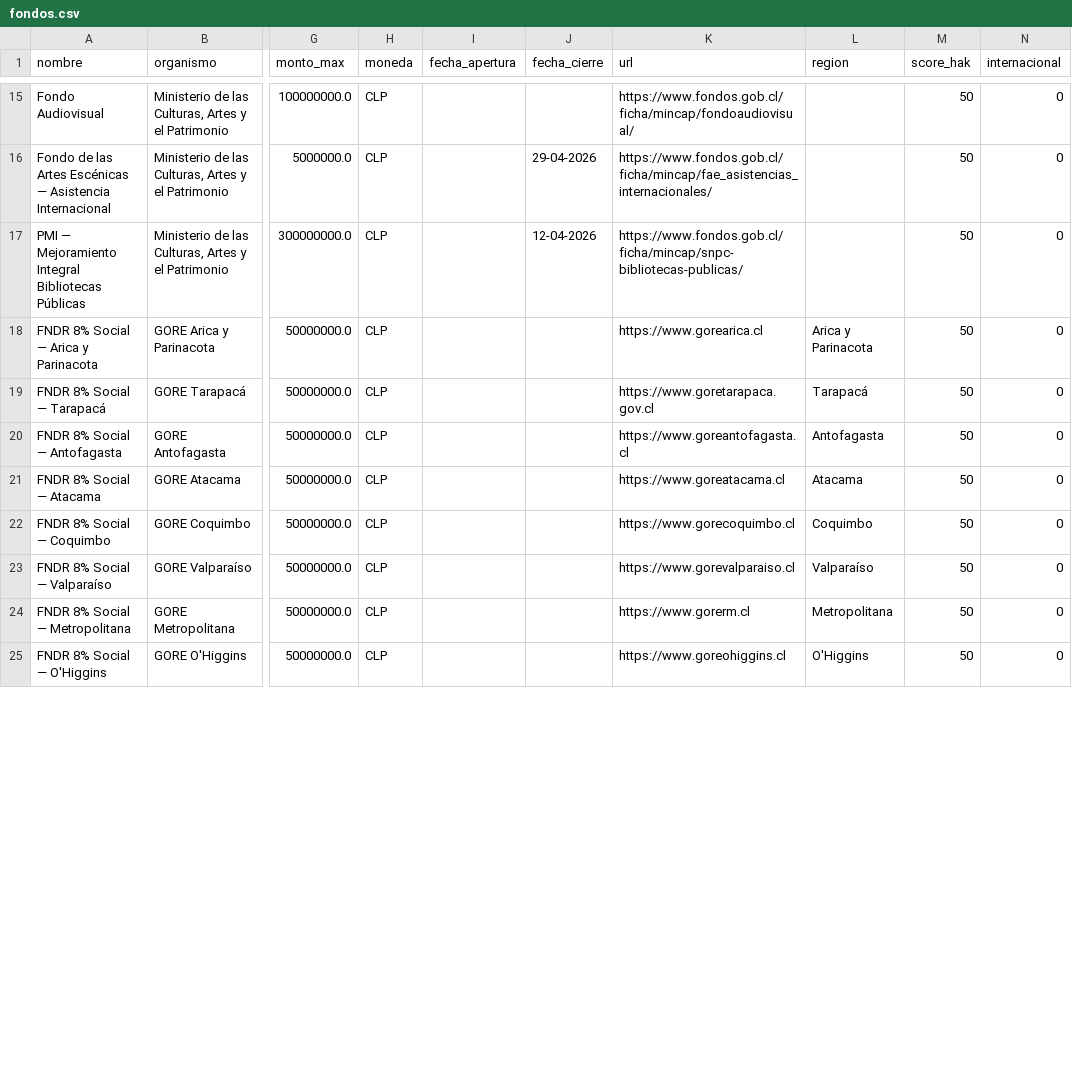
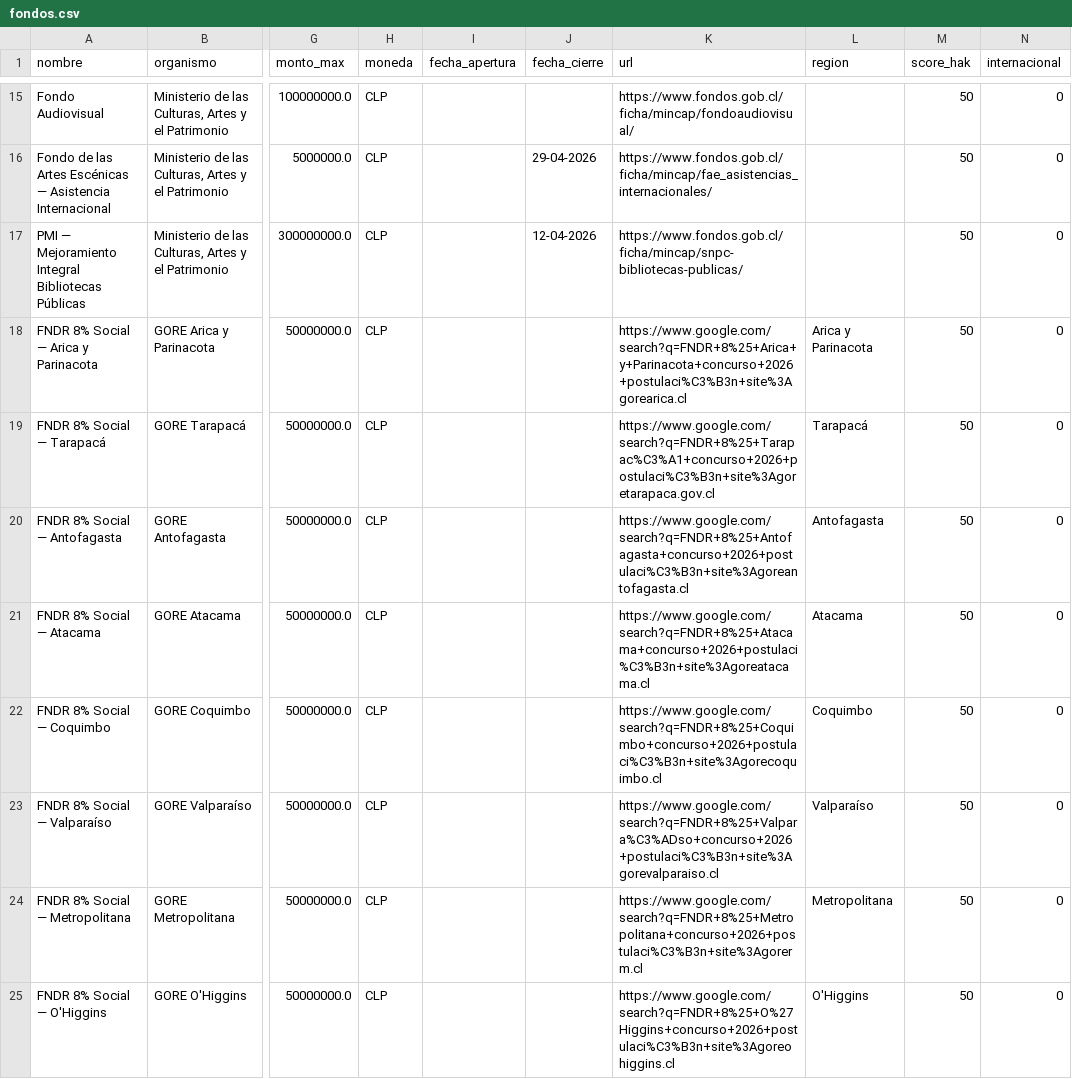
Before and after one commit to geoimagenspa-arch/hak-mp-dashboard, a CSV file: data/fondos.csv, drawn as a sheet; only a part is shown, gaps mark what is left out; the diff covers the shown part only; the diff names each change by its address in the sheet, - before the commit and + after, or states it on an @@ line.

Commit message:
data: 36 URLs catalogo corregidas (Cultura/SUBDERE/SENADIS/INJUV/IAF/JUNJI/15 GOREs por google search especifico)

```diff
--- a/data/fondos.csv
+++ b/data/fondos.csv
-K18 (url): https://www.gorearica.cl
+K18 (url): https://www.google.com/search?q=FNDR+8%25+Arica+y+Parinacota+concurso+2026+postulaci%C3%B3n+site%3Agorearica.cl
-K19 (url): https://www.goretarapaca.gov.cl
+K19 (url): https://www.google.com/search?q=FNDR+8%25+Tarapac%C3%A1+concurso+2026+postulaci%C3%B3n+site%3Agoretarapaca.gov.cl
-K20 (url): https://www.goreantofagasta.cl
+K20 (url): https://www.google.com/search?q=FNDR+8%25+Antofagasta+concurso+2026+postulaci%C3%B3n+site%3Agoreantofagasta.cl
-K21 (url): https://www.goreatacama.cl
+K21 (url): https://www.google.com/search?q=FNDR+8%25+Atacama+concurso+2026+postulaci%C3%B3n+site%3Agoreatacama.cl
-K22 (url): https://www.gorecoquimbo.cl
+K22 (url): https://www.google.com/search?q=FNDR+8%25+Coquimbo+concurso+2026+postulaci%C3%B3n+site%3Agorecoquimbo.cl
-K23 (url): https://www.gorevalparaiso.cl
+K23 (url): https://www.google.com/search?q=FNDR+8%25+Valpara%C3%ADso+concurso+2026+postulaci%C3%B3n+site%3Agorevalparaiso.cl
-K24 (url): https://www.gorerm.cl
+K24 (url): https://www.google.com/search?q=FNDR+8%25+Metropolitana+concurso+2026+postulaci%C3%B3n+site%3Agorerm.cl
-K25 (url): https://www.goreohiggins.cl
+K25 (url): https://www.google.com/search?q=FNDR+8%25+O%27Higgins+concurso+2026+postulaci%C3%B3n+site%3Agoreohiggins.cl
```
Also changed, not shown: 45 edited cells elsewhere in this file, 1 other file.
